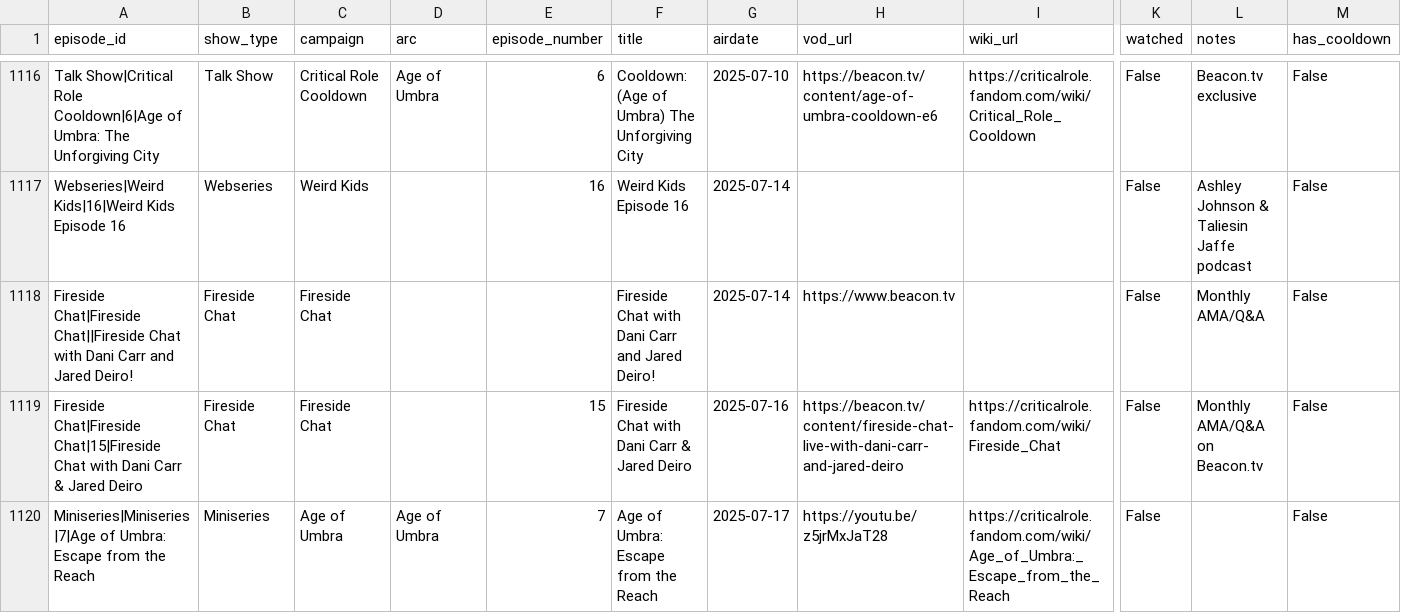
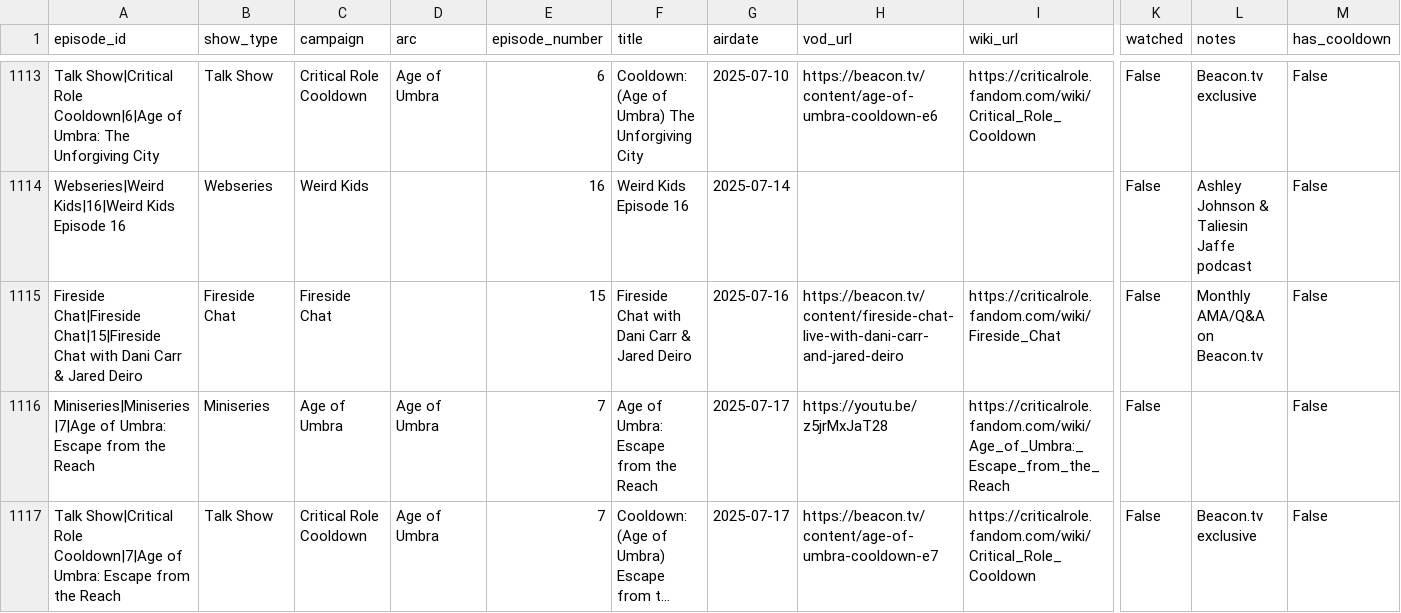
Before and after one commit to mjgutermuth/fun-things, a CSV file: cr-tracker/cr_episodes_series_airdates.csv, drawn as a sheet; only a part is shown, gaps mark what is left out; the shorter side is filled out with more unchanged rows; long unchanged cells end in …; rows hold the shown columns only; the diff covers the shown part only; the diff names each change by its address in the sheet, - before the commit and + after, or states it on an @@ line.

```diff
--- a/cr-tracker/cr_episodes_series_airdates.csv
+++ b/cr-tracker/cr_episodes_series_airdates.csv
-row 1118: Fireside Chat|Fireside Chat||Fireside Chat with Dani Carr and Jared Deiro! | Fireside Chat | Fireside Chat |  |  | Fireside Chat with Dani Carr and Jared Deiro! | 2025-07-14 | https://www.beacon.tv |  | False | Monthly AMA/Q&A | False
```
Also changed, not shown: 12 removed rows elsewhere in this file, 2 other files.
